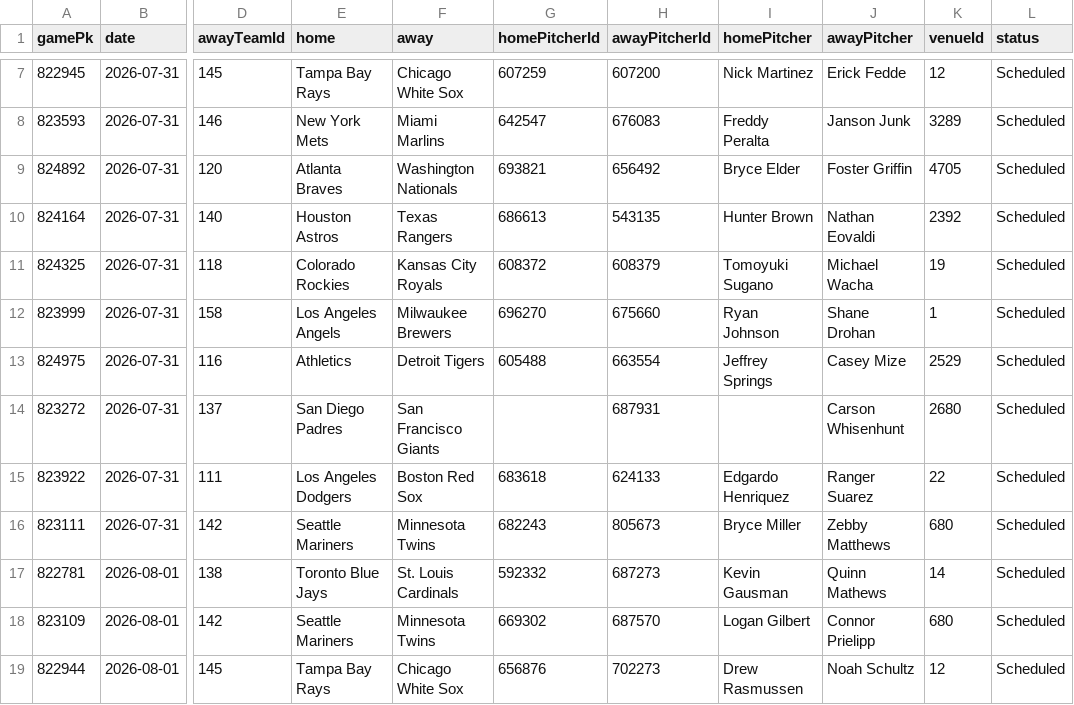
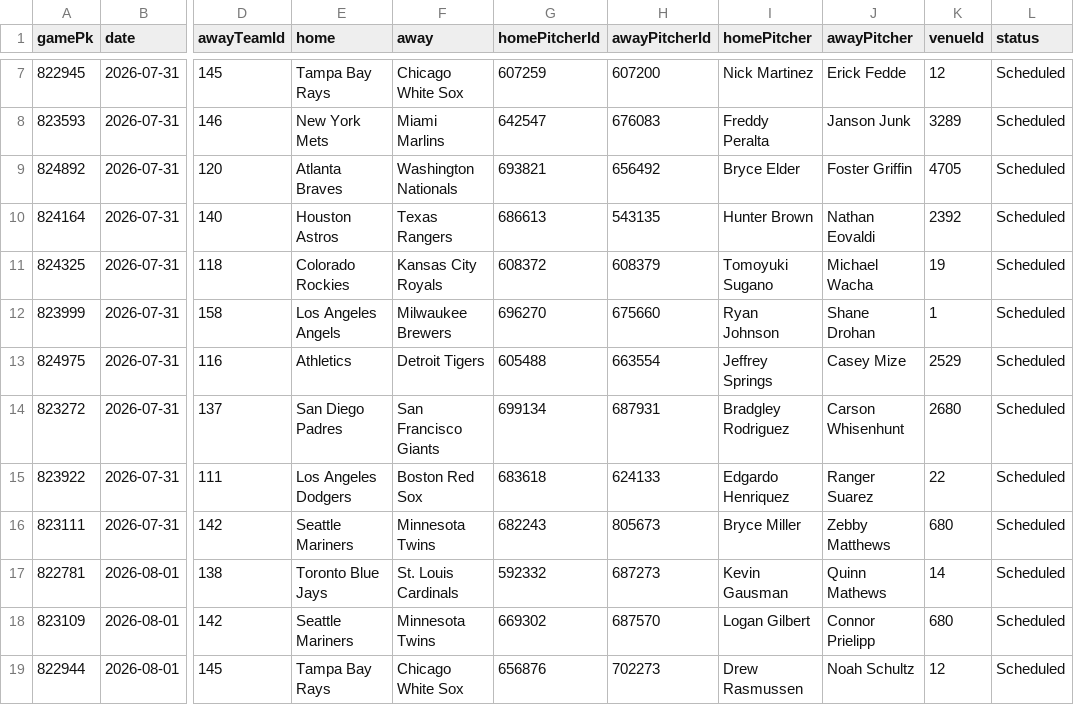
Before and after one commit to DanielTomaro13/MLB-Modelling, a CSV file: data/fixtures.csv, drawn as a sheet; only a part is shown, gaps mark what is left out; the diff names each change by its address in the sheet, - before the commit and + after, or states it on an @@ line.

```diff
--- a/data/fixtures.csv
+++ b/data/fixtures.csv
-G14 (homePitcherId): (empty)
+G14 (homePitcherId): 699134
-I14 (homePitcher): (empty)
+I14 (homePitcher): Bradgley Rodriguez
```
Also changed, not shown: reports/predictions.csv, 2 other files.
